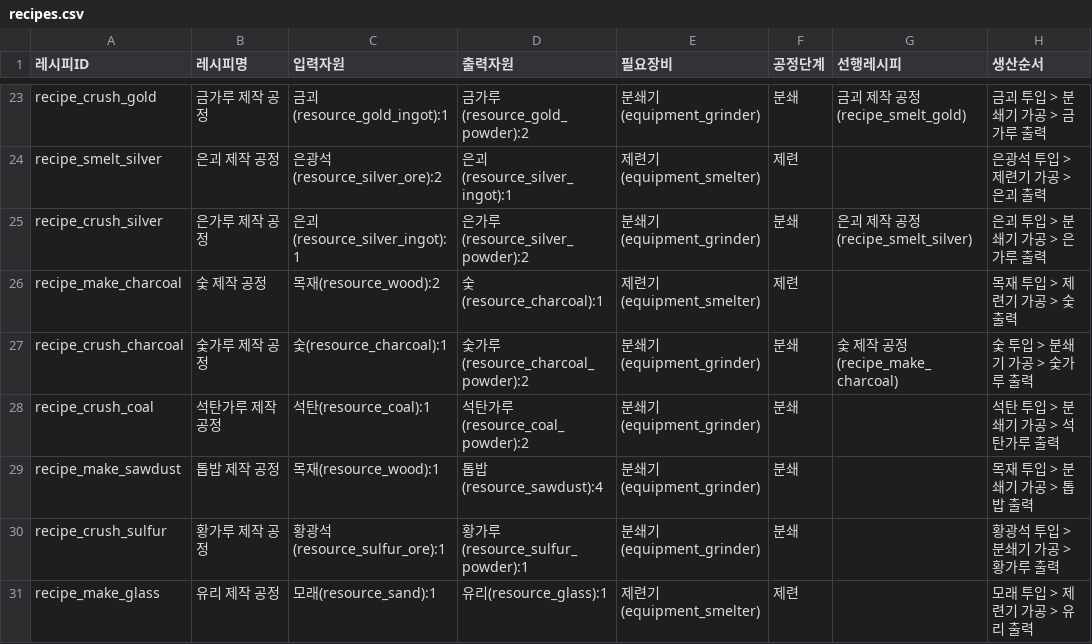
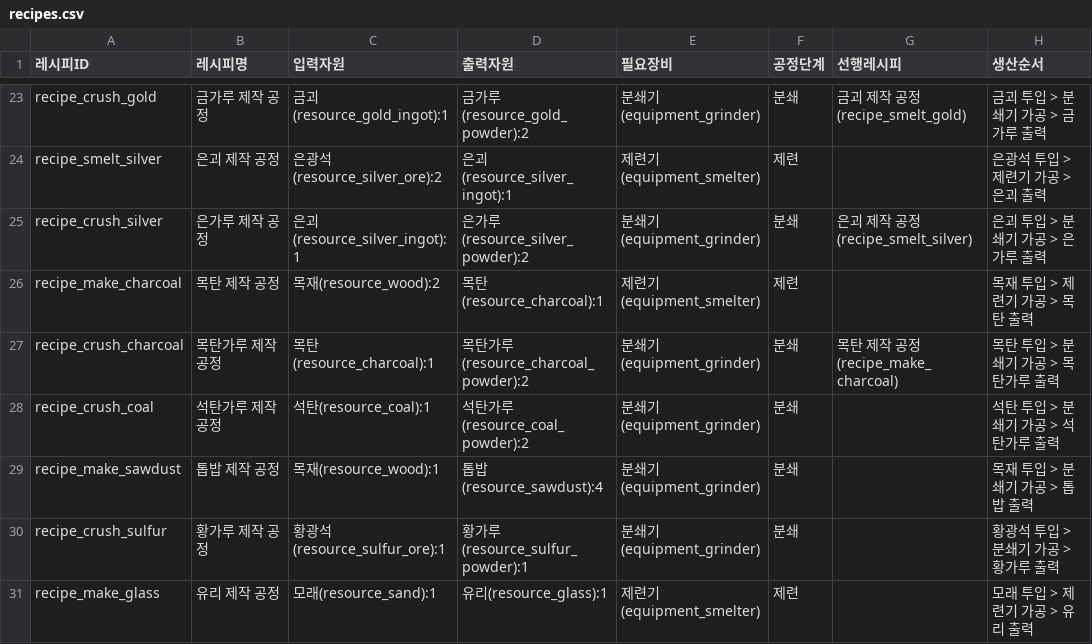
Before and after one commit to PU3-Lab/factory-space, a CSV file: data/game/recipes.csv, drawn as a sheet; only a part is shown, gaps mark what is left out; the diff covers the shown part only; the diff names each change by its address in the sheet, - before the commit and + after, or states it on an @@ line.

```diff
--- a/data/game/recipes.csv
+++ b/data/game/recipes.csv
-B26 (레시피명): 숯 제작 공정
+B26 (레시피명): 목탄 제작 공정
-D26 (출력자원): 숯(resource_charcoal):1
+D26 (출력자원): 목탄(resource_charcoal):1
-H26 (생산순서): 목재 투입 > 제련기 가공 > 숯 출력
+H26 (생산순서): 목재 투입 > 제련기 가공 > 목탄 출력
-B27 (레시피명): 숯가루 제작 공정
+B27 (레시피명): 목탄가루 제작 공정
-C27 (입력자원): 숯(resource_charcoal):1
+C27 (입력자원): 목탄(resource_charcoal):1
-D27 (출력자원): 숯가루(resource_charcoal_powder):2
+D27 (출력자원): 목탄가루(resource_charcoal_powder):2
-G27 (선행레시피): 숯 제작 공정(recipe_make_charcoal)
+G27 (선행레시피): 목탄 제작 공정(recipe_make_charcoal)
-H27 (생산순서): 숯 투입 > 분쇄기 가공 > 숯가루 출력
+H27 (생산순서): 목탄 투입 > 분쇄기 가공 > 목탄가루 출력
```
Also changed, not shown: 6 added rows and 10 edited cells elsewhere in this file, data/game/action_policy.csv, data/game/equipment.csv, 3 other files.
